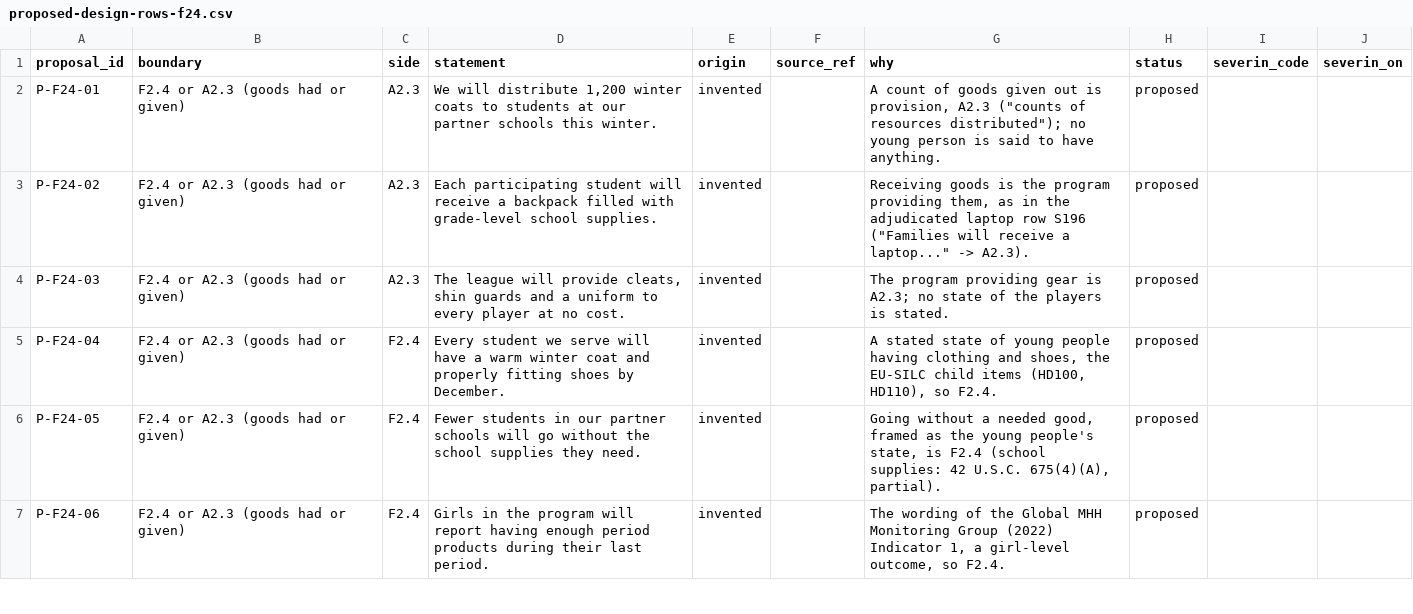
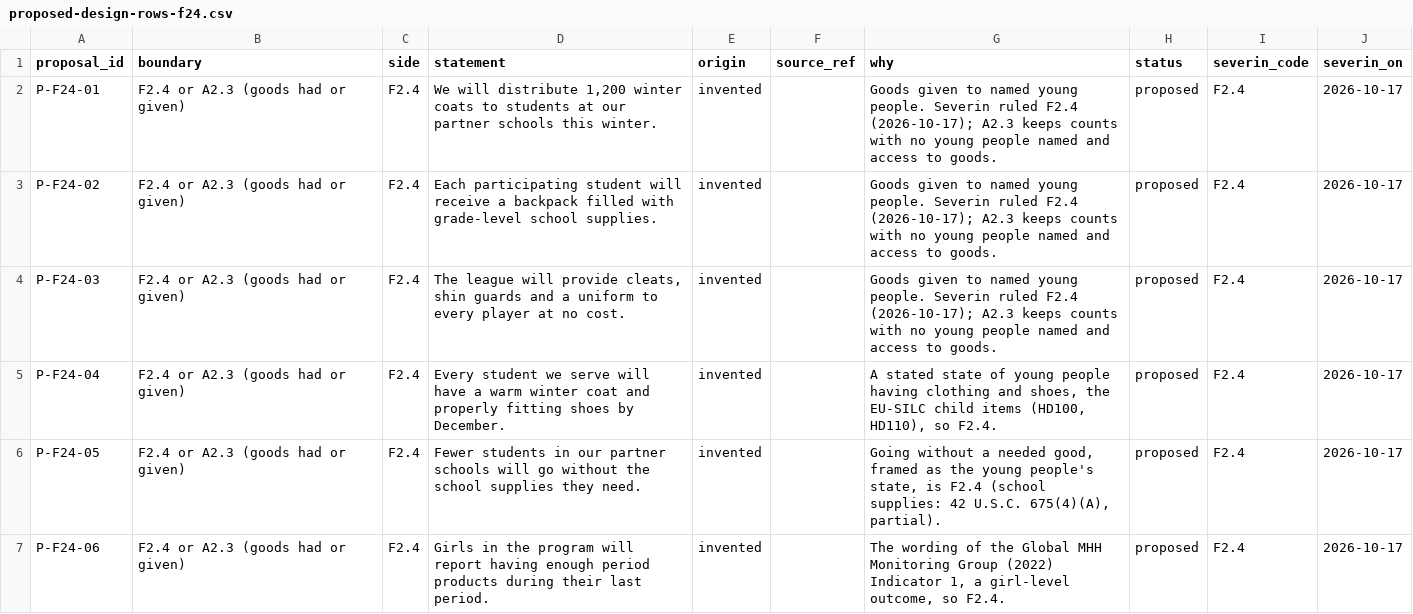
Before and after one commit to sevsevsev/Qualitative-Outcomes-Coder, a CSV file: codebook-refinement/research-review/2026-10-16/full-review/proposed-design-rows-f24.csv, drawn as a sheet; only a part is shown; the diff covers the shown part only.

```diff
--- a/codebook-refinement/research-review/2026-10-16/full-review/proposed-design-rows-f24.csv
+++ b/codebook-refinement/research-review/2026-10-16/full-review/proposed-design-rows-f24.csv
@@ -1,7 +1,7 @@
 proposal_id,boundary,side,statement,origin,source_ref,why,status,severin_code,severin_on
-P-F24-01,F2.4 or A2.3 (goods had or given),A2.3,"We will distribute 1,200 winter coats to students at our partner schools this winter.",invented,,"A count of goods given out is provision, A2.3 (""counts of resources distributed""); no young person is said to have anything.",proposed,,
-P-F24-02,F2.4 or A2.3 (goods had or given),A2.3,Each participating student will receive a backpack filled with grade-level school supplies.,invented,,"Receiving goods is the program providing them, as in the adjudicated laptop row S196 (""Families will receive a laptop..."" -> A2.3).",proposed,,
-P-F24-03,F2.4 or A2.3 (goods had or given),A2.3,"The league will provide cleats, shin guards and a uniform to every player at no cost.",invented,,The program providing gear is A2.3; no state of the players is stated.,proposed,,
-P-F24-04,F2.4 or A2.3 (goods had or given),F2.4,Every student we serve will have a warm winter coat and properly fitting shoes by December.,invented,,"A stated state of young people having clothing and shoes, the EU-SILC child items (HD100, HD110), so F2.4.",proposed,,
-P-F24-05,F2.4 or A2.3 (goods had or given),F2.4,Fewer students in our partner schools will go without the school supplies they need.,invented,,"Going without a needed good, framed as the young people's state, is F2.4 (school supplies: 42 U.S.C. 675(4)(A), partial).",proposed,,
-P-F24-06,F2.4 or A2.3 (goods had or given),F2.4,Girls in the program will report having enough period products during their last period.,invented,,"The wording of the Global MHH Monitoring Group (2022) Indicator 1, a girl-level outcome, so F2.4.",proposed,,
+P-F24-01,F2.4 or A2.3 (goods had or given),F2.4,"We will distribute 1,200 winter coats to students at our partner schools this winter.",invented,,Goods given to named young people. Severin ruled F2.4 (2026-10-17); A2.3 keeps counts with no young people named and access to goods.,proposed,F2.4,2026-10-17
+P-F24-02,F2.4 or A2.3 (goods had or given),F2.4,Each participating student will receive a backpack filled with grade-level school supplies.,invented,,Goods given to named young people. Severin ruled F2.4 (2026-10-17); A2.3 keeps counts with no young people named and access to goods.,proposed,F2.4,2026-10-17
+P-F24-03,F2.4 or A2.3 (goods had or given),F2.4,"The league will provide cleats, shin guards and a uniform to every player at no cost.",invented,,Goods given to named young people. Severin ruled F2.4 (2026-10-17); A2.3 keeps counts with no young people named and access to goods.,proposed,F2.4,2026-10-17
+P-F24-04,F2.4 or A2.3 (goods had or given),F2.4,Every student we serve will have a warm winter coat and properly fitting shoes by December.,invented,,"A stated state of young people having clothing and shoes, the EU-SILC child items (HD100, HD110), so F2.4.",proposed,F2.4,2026-10-17
+P-F24-05,F2.4 or A2.3 (goods had or given),F2.4,Fewer students in our partner schools will go without the school supplies they need.,invented,,"Going without a needed good, framed as the young people's state, is F2.4 (school supplies: 42 U.S.C. 675(4)(A), partial).",proposed,F2.4,2026-10-17
+P-F24-06,F2.4 or A2.3 (goods had or given),F2.4,Girls in the program will report having enough period products during their last period.,invented,,"The wording of the Global MHH Monitoring Group (2022) Indicator 1, a girl-level outcome, so F2.4.",proposed,F2.4,2026-10-17
```
Also changed, not shown: 25 edited cells elsewhere in this file, 1 other file.
